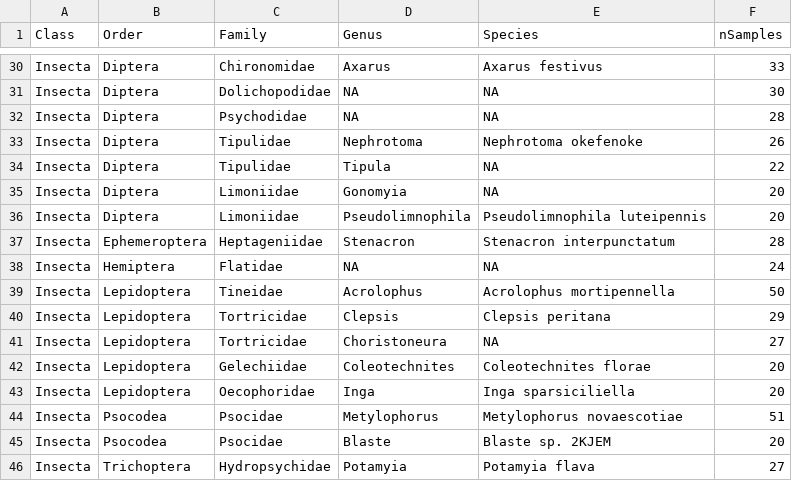
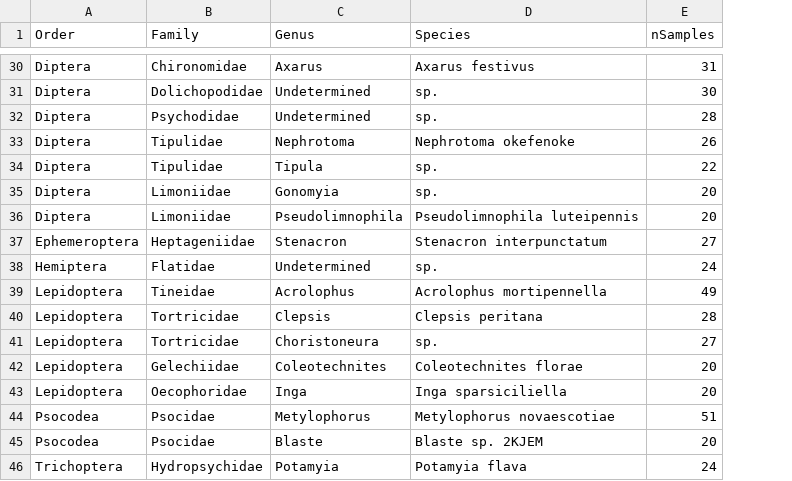
Before and after one commit to devonorourke/mysosoup, a CSV file: data/taxonomy/coreOTU_summary.csv, drawn as a sheet; only a part is shown, gaps mark what is left out; removed rows and columns are numbered as before the commit, all else as after; the diff covers the shown part only; the diff names each change by its address in the sheet, - before the commit and + after, or states it on an @@ line.

```diff
--- a/data/taxonomy/coreOTU_summary.csv
+++ b/data/taxonomy/coreOTU_summary.csv
-column A (Class), rows 30-46: all Insecta
-E30 (nSamples): 33
+E30 (nSamples): 31
-C31:C32 (Genus): NA
+C31:C32 (Genus): Undetermined
-D31:D32 (Species): NA
+D31:D32 (Species): sp.
-D34:D35 (Species): NA
+D34:D35 (Species): sp.
-E37 (nSamples): 28
+E37 (nSamples): 27
-C38 (Genus): NA
+C38 (Genus): Undetermined
-D38 (Species): NA
+D38 (Species): sp.
-E39 (nSamples): 50
+E39 (nSamples): 49
-E40 (nSamples): 29
+E40 (nSamples): 28
-D41 (Species): NA
+D41 (Species): sp.
-E46 (nSamples): 27
+E46 (nSamples): 24
```
Also changed, not shown: 2 added rows, 2 removed rows and 34 edited cells elsewhere in this file, 21 other files.
